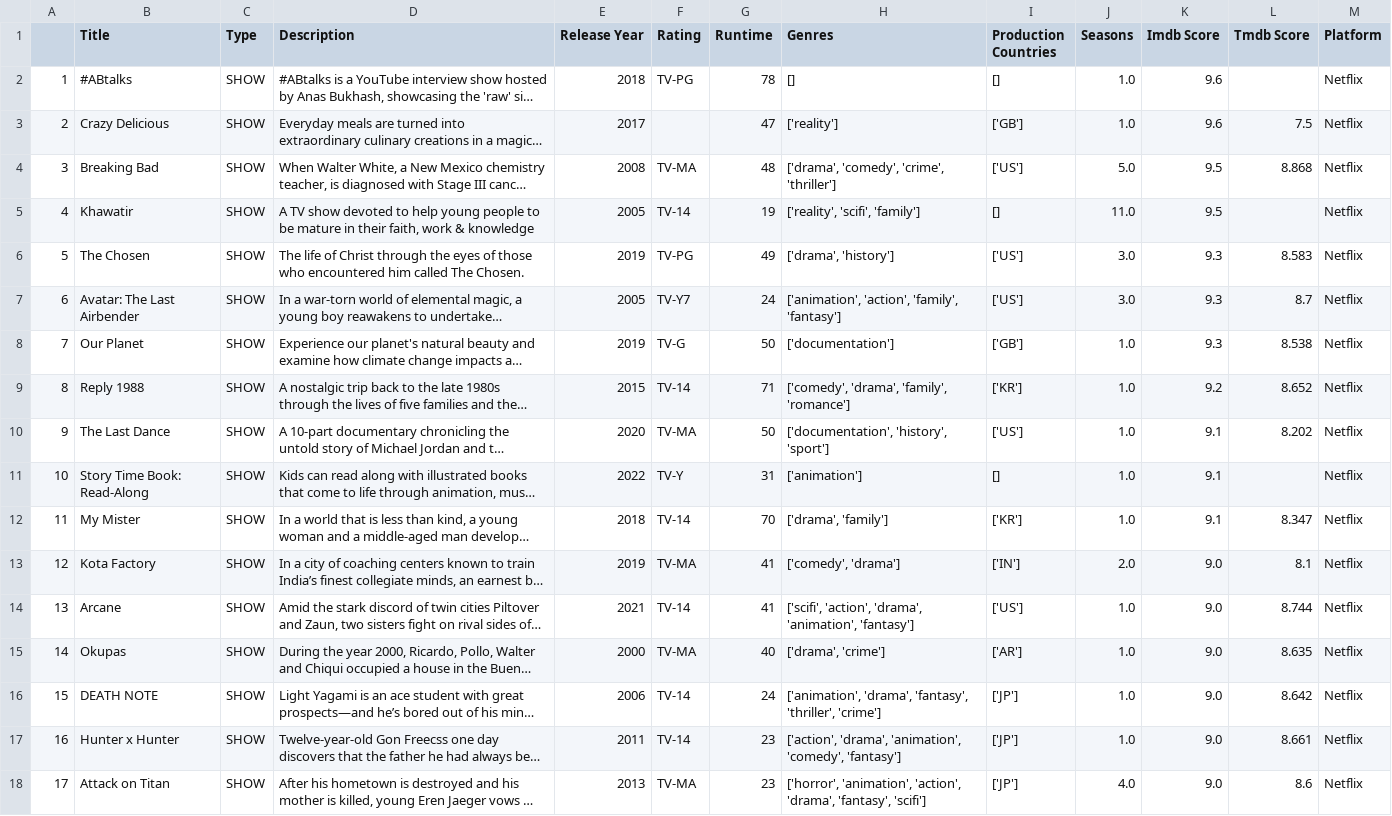
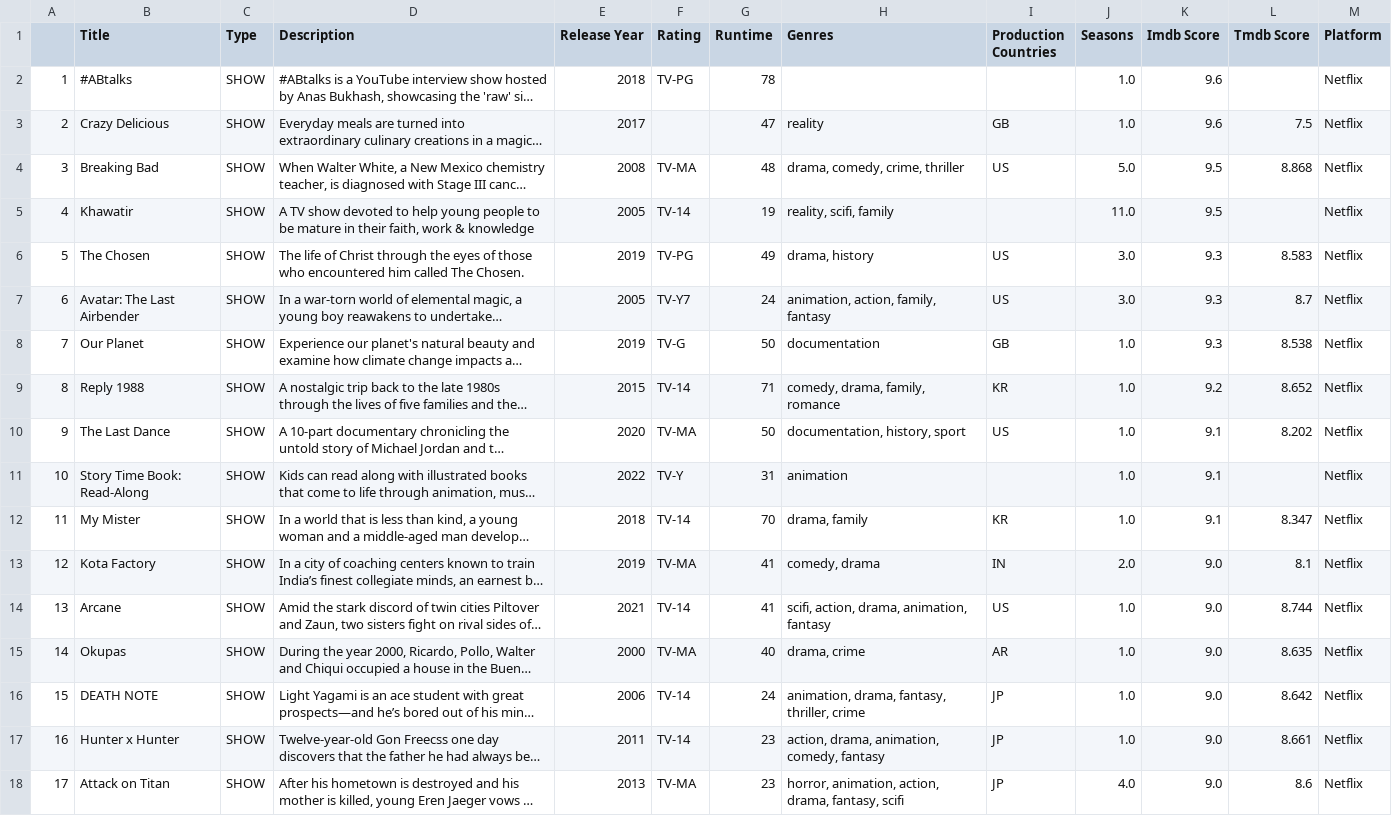
Before and after one commit to daggonit/Platform_Proj, a CSV file: output_files/top20/Netflix/netflix_top_20_shows.csv, drawn as a sheet; only a part is shown; long unchanged cells end in …; the diff covers the shown part only; the diff names each change by its address in the sheet, - before the commit and + after, or states it on an @@ line.

```diff
--- a/output_files/top20/Netflix/netflix_top_20_shows.csv
+++ b/output_files/top20/Netflix/netflix_top_20_shows.csv
-H2 (Genres): []
+H2 (Genres): (empty)
-I2 (Production Countries): []
+I2 (Production Countries): (empty)
-H3 (Genres): ['reality']
+H3 (Genres): reality
-I3 (Production Countries): ['GB']
+I3 (Production Countries): GB
-H4 (Genres): ['drama', 'comedy', 'crime', 'thriller']
+H4 (Genres): drama, comedy, crime, thriller
-I4 (Production Countries): ['US']
+I4 (Production Countries): US
-H5 (Genres): ['reality', 'scifi', 'family']
+H5 (Genres): reality, scifi, family
-I5 (Production Countries): []
+I5 (Production Countries): (empty)
-H6 (Genres): ['drama', 'history']
+H6 (Genres): drama, history
-I6:I7 (Production Countries): ['US']
+I6:I7 (Production Countries): US
-H7 (Genres): ['animation', 'action', 'family', 'fantasy']
+H7 (Genres): animation, action, family, fantasy
-H8 (Genres): ['documentation']
+H8 (Genres): documentation
-I8 (Production Countries): ['GB']
+I8 (Production Countries): GB
-H9 (Genres): ['comedy', 'drama', 'family', 'romance']
+H9 (Genres): comedy, drama, family, romance
-I9 (Production Countries): ['KR']
+I9 (Production Countries): KR
-H10 (Genres): ['documentation', 'history', 'sport']
+H10 (Genres): documentation, history, sport
-I10 (Production Countries): ['US']
+I10 (Production Countries): US
-H11 (Genres): ['animation']
+H11 (Genres): animation
-I11 (Production Countries): []
+I11 (Production Countries): (empty)
-H12 (Genres): ['drama', 'family']
+H12 (Genres): drama, family
-I12 (Production Countries): ['KR']
+I12 (Production Countries): KR
-H13 (Genres): ['comedy', 'drama']
+H13 (Genres): comedy, drama
-I13 (Production Countries): ['IN']
+I13 (Production Countries): IN
-H14 (Genres): ['scifi', 'action', 'drama', 'animation', 'fantasy']
+H14 (Genres): scifi, action, drama, animation, fantasy
-I14 (Production Countries): ['US']
+I14 (Production Countries): US
-H15 (Genres): ['drama', 'crime']
+H15 (Genres): drama, crime
-I15 (Production Countries): ['AR']
+I15 (Production Countries): AR
-H16 (Genres): ['animation', 'drama', 'fantasy', 'thriller', 'crime']
+H16 (Genres): animation, drama, fantasy, thriller, crime
-I16:I18 (Production Countries): ['JP']
+I16:I18 (Production Countries): JP
-H17 (Genres): ['action', 'drama', 'animation', 'comedy', 'fantasy']
+H17 (Genres): action, drama, animation, comedy, fantasy
-H18 (Genres): ['horror', 'animation', 'action', 'drama', 'fantasy', 'scifi']
+H18 (Genres): horror, animation, action, drama, fantasy, scifi
```
Also changed, not shown: 6 edited cells elsewhere in this file, output_files/top20/Amazon Prime/amazon_top_20_movies.csv, output_files/top20/Amazon Prime/amazon_top_20_shows.csv, 3 other files.
